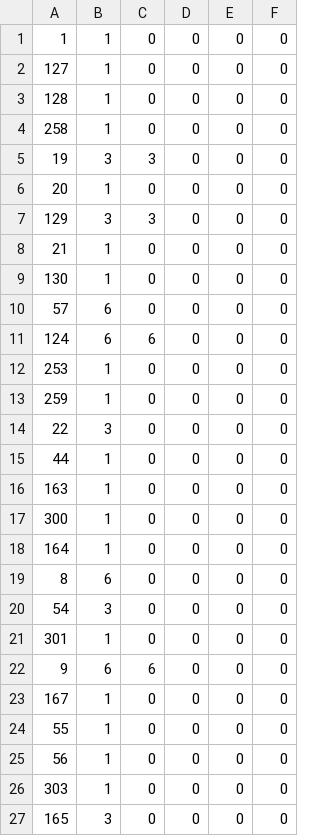
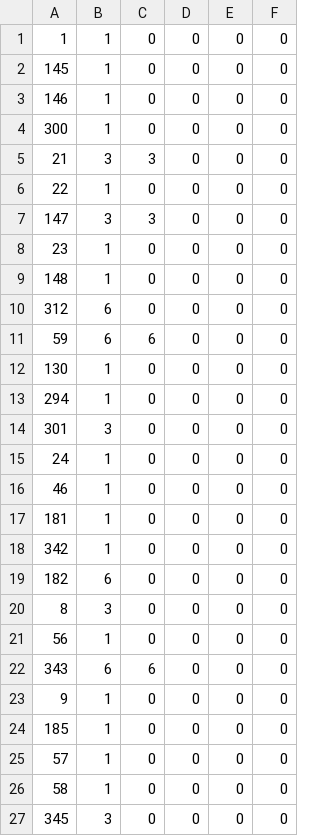
Before and after one commit to Harutaka-Tsujino/LethalBlast, a CSV file: LethalBlast/Files/Deck/古代遺跡/MagicKnightDeck02.csv, drawn as a sheet; only a part is shown; the diff covers the shown part only.

```diff
--- a/LethalBlast/Files/Deck/古代遺跡/MagicKnightDeck02.csv
+++ b/LethalBlast/Files/Deck/古代遺跡/MagicKnightDeck02.csv
@@ -1,27 +1,27 @@
 1,1,0,0,0,0
-127,1,0,0,0,0
-128,1,0,0,0,0
-258,1,0,0,0,0
-19,3,3,0,0,0
-20,1,0,0,0,0
-129,3,3,0,0,0
-21,1,0,0,0,0
+145,1,0,0,0,0
+146,1,0,0,0,0
+300,1,0,0,0,0
+21,3,3,0,0,0
+22,1,0,0,0,0
+147,3,3,0,0,0
+23,1,0,0,0,0
+148,1,0,0,0,0
+312,6,0,0,0,0
+59,6,6,0,0,0
 130,1,0,0,0,0
-57,6,0,0,0,0
-124,6,6,0,0,0
-253,1,0,0,0,0
-259,1,0,0,0,0
-22,3,0,0,0,0
-44,1,0,0,0,0
-163,1,0,0,0,0
-300,1,0,0,0,0
-164,1,0,0,0,0
-8,6,0,0,0,0
-54,3,0,0,0,0
-301,1,0,0,0,0
-9,6,6,0,0,0
-167,1,0,0,0,0
-55,1,0,0,0,0
+294,1,0,0,0,0
+301,3,0,0,0,0
+24,1,0,0,0,0
+46,1,0,0,0,0
+181,1,0,0,0,0
+342,1,0,0,0,0
+182,6,0,0,0,0
+8,3,0,0,0,0
 56,1,0,0,0,0
-303,1,0,0,0,0
-165,3,0,0,0,0
+343,6,6,0,0,0
+9,1,0,0,0,0
+185,1,0,0,0,0
+57,1,0,0,0,0
+58,1,0,0,0,0
+345,3,0,0,0,0
```
Also changed, not shown: 13 edited cells elsewhere in this file, LethalBlast/Files/Deck/古代遺跡/WeaponMasterDeck02.csv, LethalBlast/Files/Deck/水晶洞窟/MagicKnightDeck00.csv, 3 other files.
